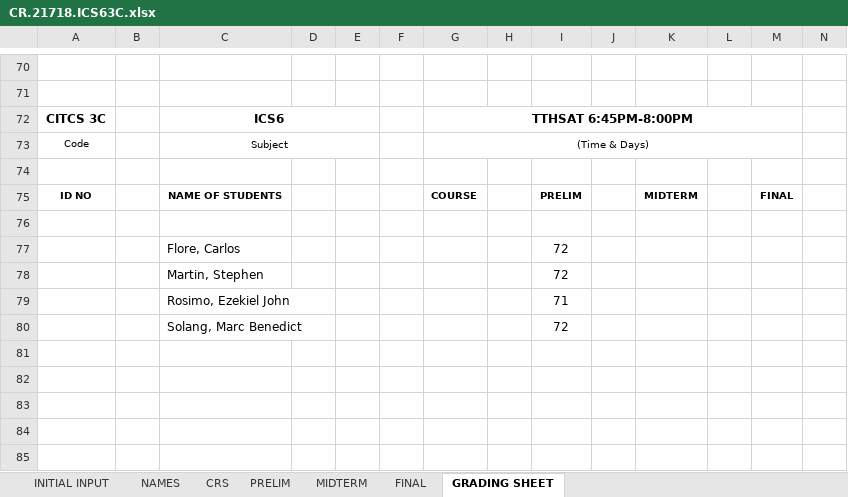
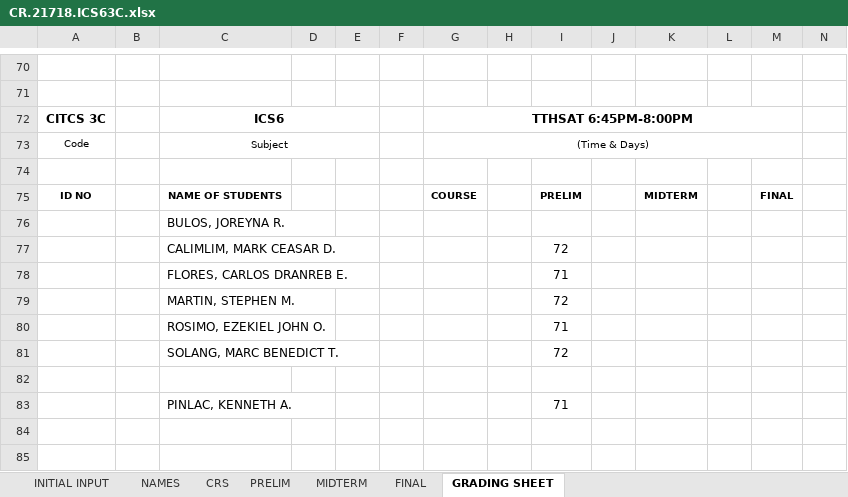
Before and after one commit to primusr/2T1718CR, an Excel workbook: CR.21718.ICS63C.xlsx, sheet GRADING SHEET, drawn as a sheet; only a part is shown, gaps mark what is left out; values as stored, in another font and other column widths than the file's, no borders; charts and pictures and conditional formats not drawn; removed rows and columns are numbered as before the commit, all else as after; rows hold the shown columns only; the diff names each change by its address in the sheet, - before the commit and + after, or states it on an @@ line.

```diff
--- a/CR.21718.ICS63C.xlsx (sheet GRADING SHEET)
+++ b/CR.21718.ICS63C.xlsx (sheet GRADING SHEET)
+row 76:  |  | BULOS, JOREYNA R.
+row 77:  |  | CALIMLIM, MARK CEASAR D. |  |  |  |  |  | 72
+row 78:  |  | FLORES, CARLOS DRANREB E. |  |  |  |  |  | 71
+row 79:  |  | MARTIN, STEPHEN M. |  |  |  |  |  | 72
+row 80:  |  | ROSIMO, EZEKIEL JOHN O. |  |  |  |  |  | 71
+row 81:  |  | SOLANG, MARC BENEDICT T. |  |  |  |  |  | 72
-row 77:  |  | Flore, Carlos |  |  |  |  |  | 72
-row 78:  |  | Martin, Stephen |  |  |  |  |  | 72
-row 79:  |  | Rosimo, Ezekiel John |  |  |  |  |  | 71
-row 80:  |  | Solang, Marc Benedict |  |  |  |  |  | 72
-row 83: (empty)
+row 83:  |  | PINLAC, KENNETH A. |  |  |  |  |  | 71
-row 82: (empty)
-row 83: (empty)
```
Also changed, not shown: sheet PRELIM, sheet CRS, sheet NAMES, sheet FINAL, sheet MIDTERM, formulas that keep their value.
